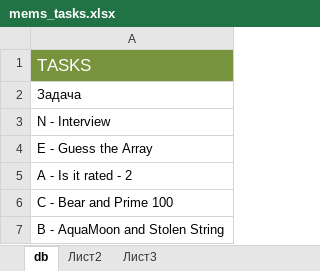
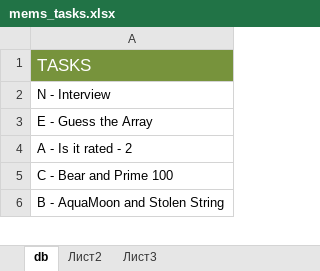
Before and after one commit to waterofox/CFP, an Excel workbook: CFP/tables/mems_tasks.xlsx, sheet db, drawn as a sheet; only a part is shown; values as stored, in another font and other column widths than the file's, no borders; the diff names each change by its address in the sheet, - before the commit and + after, or states it on an @@ line.

```diff
--- a/CFP/tables/mems_tasks.xlsx (sheet db)
+++ b/CFP/tables/mems_tasks.xlsx (sheet db)
-row 2: Задача
```
Also changed, not shown: CFP/tables/mems.xlsx, CFP/tables/mems_achivments.xlsx, 5 other files.
